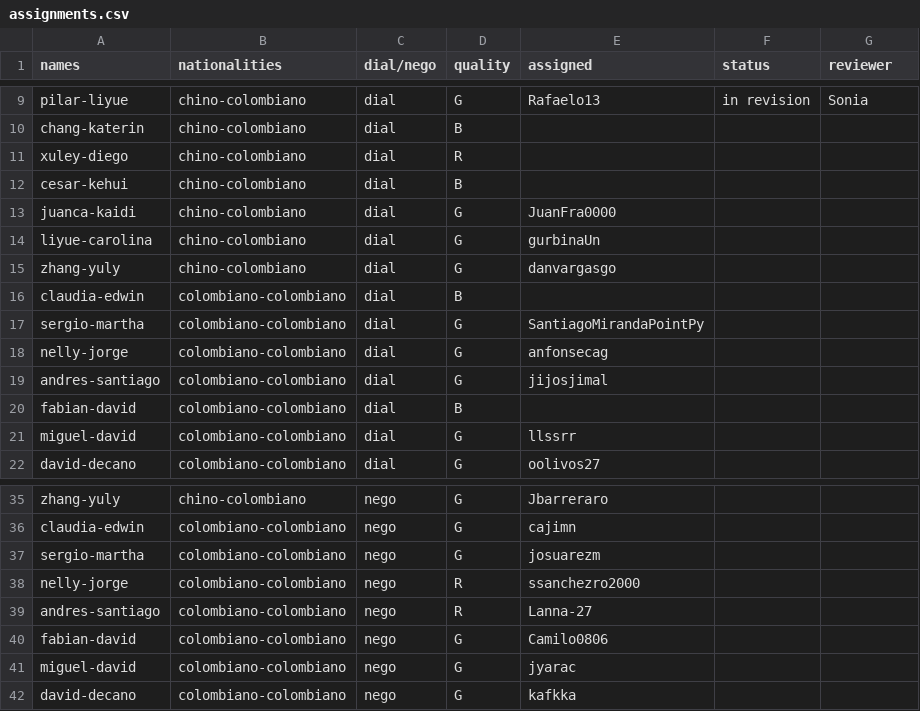
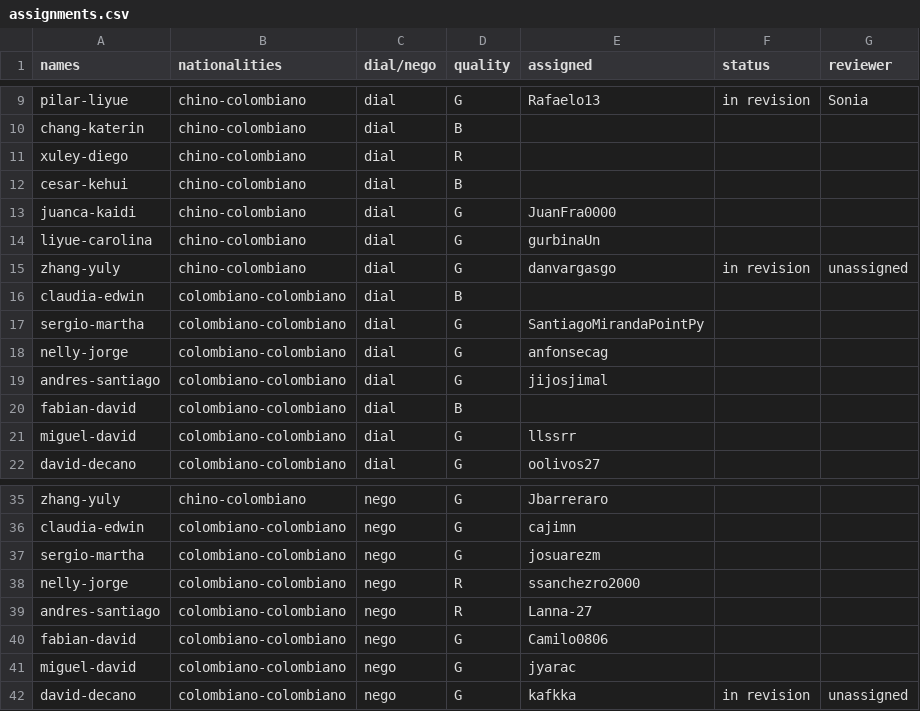
Before and after one commit to oolivos27/Allignment, a CSV file: assignments.csv, drawn as a sheet; only a part is shown, gaps mark what is left out.

Commit message:
awaiting triage for david-decano-nego and zhang-yuly-dial

```diff
--- a/assignments.csv
+++ b/assignments.csv
@@ -14,3 +14,3 @@ juanca-kaidi,chino-colombiano,dial,G,JuanFra0000,,
 liyue-carolina,chino-colombiano,dial,G,gurbinaUn,,
-zhang-yuly,chino-colombiano,dial,G,danvargasgo,,
+zhang-yuly,chino-colombiano,dial,G,danvargasgo,in revision,unassigned
 claudia-edwin,colombiano-colombiano,dial,B,,,
@@ -41,2 +41,2 @@ fabian-david,colombiano-colombiano,nego,G,Camilo0806,,
 miguel-david,colombiano-colombiano,nego,G,jyarac ,,
-david-decano,colombiano-colombiano,nego,G,kafkka,,
+david-decano,colombiano-colombiano,nego,G,kafkka,in revision,unassigned
```
